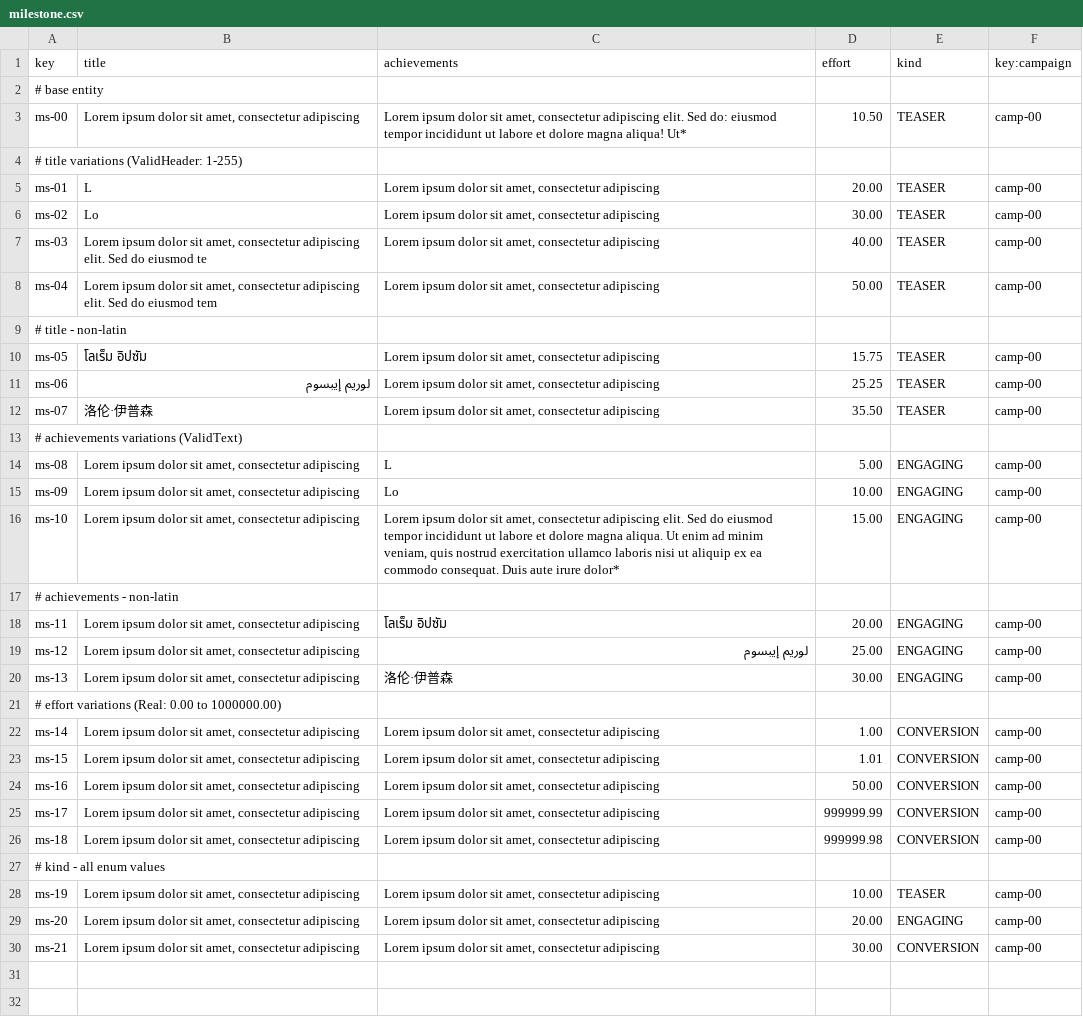
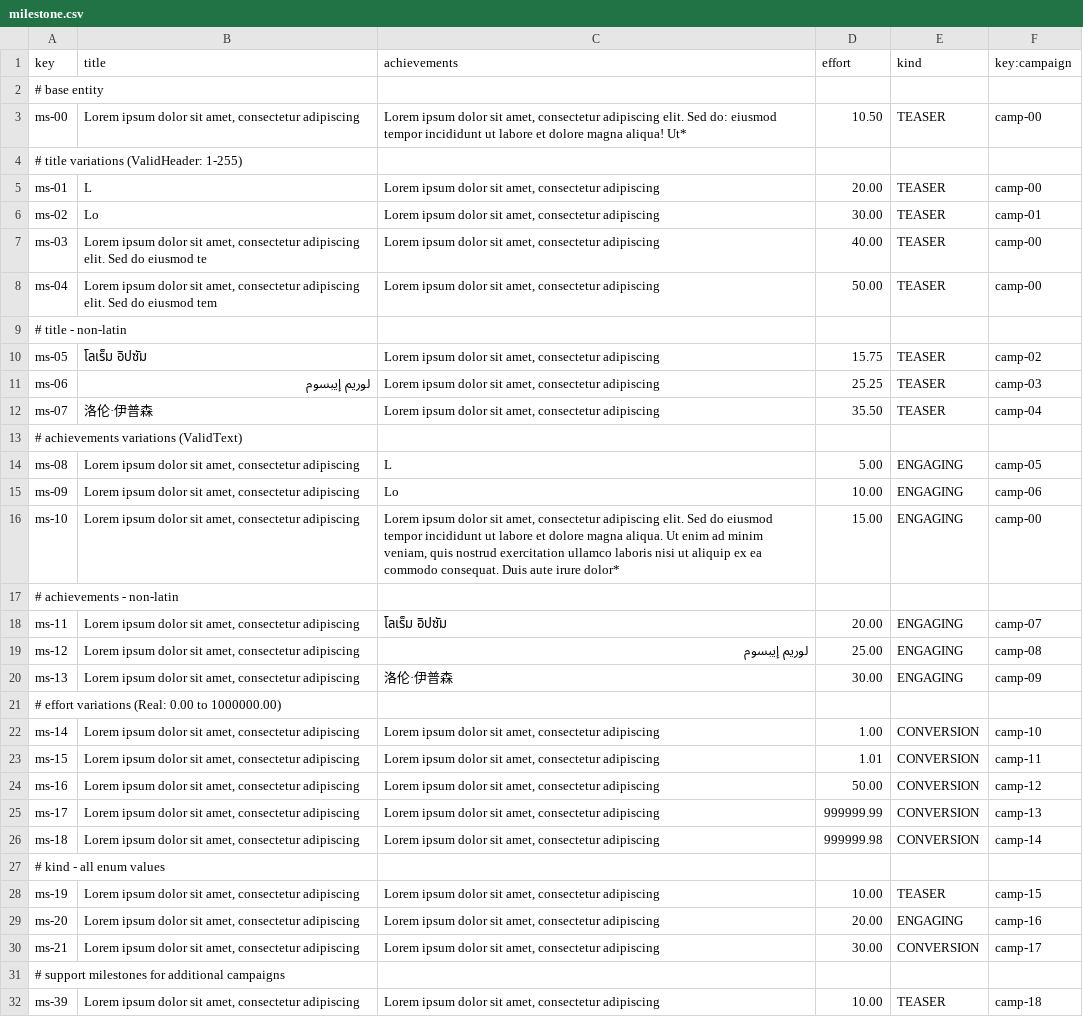
Before and after one commit to G063/Acme-Starters-C, a CSV file: src/main/resources/WEB-INF/data/sample/batch-01/milestone.csv, drawn as a sheet; only a part is shown; the diff covers the shown part only.

```diff
--- a/src/main/resources/WEB-INF/data/sample/batch-01/milestone.csv
+++ b/src/main/resources/WEB-INF/data/sample/batch-01/milestone.csv
@@ -5,3 +5,3 @@ ms-00,"Lorem ipsum dolor sit amet, consectetur adipiscing","Lorem ipsum dolor si
 ms-01,L,"Lorem ipsum dolor sit amet, consectetur adipiscing",20.00,TEASER,camp-00
-ms-02,Lo,"Lorem ipsum dolor sit amet, consectetur adipiscing",30.00,TEASER,camp-00
+ms-02,Lo,"Lorem ipsum dolor sit amet, consectetur adipiscing",30.00,TEASER,camp-01
 ms-03,"Lorem ipsum dolor sit amet, consectetur adipiscing elit. Sed do eiusmod te","Lorem ipsum dolor sit amet, consectetur adipiscing",40.00,TEASER,camp-00
@@ -9,22 +9,24 @@ ms-04,"Lorem ipsum dolor sit amet, consectetur adipiscing elit. Sed do eiusmod t
 # title - non-latin
-ms-05,โลเร็ม อิปซัม,"Lorem ipsum dolor sit amet, consectetur adipiscing",15.75,TEASER,camp-00
-ms-06,لوريم إيبسوم,"Lorem ipsum dolor sit amet, consectetur adipiscing",25.25,TEASER,camp-00
-ms-07,洛伦·伊普森,"Lorem ipsum dolor sit amet, consectetur adipiscing",35.50,TEASER,camp-00
+ms-05,โลเร็ม อิปซัม,"Lorem ipsum dolor sit amet, consectetur adipiscing",15.75,TEASER,camp-02
+ms-06,لوريم إيبسوم,"Lorem ipsum dolor sit amet, consectetur adipiscing",25.25,TEASER,camp-03
+ms-07,洛伦·伊普森,"Lorem ipsum dolor sit amet, consectetur adipiscing",35.50,TEASER,camp-04
 # achievements variations (ValidText)
-ms-08,"Lorem ipsum dolor sit amet, consectetur adipiscing",L,5.00,ENGAGING,camp-00
-ms-09,"Lorem ipsum dolor sit amet, consectetur adipiscing",Lo,10.00,ENGAGING,camp-00
+ms-08,"Lorem ipsum dolor sit amet, consectetur adipiscing",L,5.00,ENGAGING,camp-05
+ms-09,"Lorem ipsum dolor sit amet, consectetur adipiscing",Lo,10.00,ENGAGING,camp-06
 ms-10,"Lorem ipsum dolor sit amet, consectetur adipiscing","Lorem ipsum dolor sit amet, consectetur adipiscing elit. Sed do eiusmod tempor incididunt ut labore et dolore magna aliqua. Ut enim ad minim veniam, quis nostrud exercitation ullamco laboris nisi ut aliquip ex ea commodo consequat. Duis aute irure dolor*",15.00,ENGAGING,camp-00
 # achievements - non-latin
-ms-11,"Lorem ipsum dolor sit amet, consectetur adipiscing",โลเร็ม อิปซัม,20.00,ENGAGING,camp-00
-ms-12,"Lorem ipsum dolor sit amet, consectetur adipiscing",لوريم إيبسوم,25.00,ENGAGING,camp-00
-ms-13,"Lorem ipsum dolor sit amet, consectetur adipiscing",洛伦·伊普森,30.00,ENGAGING,camp-00
+ms-11,"Lorem ipsum dolor sit amet, consectetur adipiscing",โลเร็ม อิปซัม,20.00,ENGAGING,camp-07
+ms-12,"Lorem ipsum dolor sit amet, consectetur adipiscing",لوريم إيبسوم,25.00,ENGAGING,camp-08
+ms-13,"Lorem ipsum dolor sit amet, consectetur adipiscing",洛伦·伊普森,30.00,ENGAGING,camp-09
 # effort variations (Real: 0.00 to 1000000.00)
-ms-14,"Lorem ipsum dolor sit amet, consectetur adipiscing","Lorem ipsum dolor sit amet, consectetur adipiscing",1.00,CONVERSION,camp-00
-ms-15,"Lorem ipsum dolor sit amet, consectetur adipiscing","Lorem ipsum dolor sit amet, consectetur adipiscing",1.01,CONVERSION,camp-00
-ms-16,"Lorem ipsum dolor sit amet, consectetur adipiscing","Lorem ipsum dolor sit amet, consectetur adipiscing",50.00,CONVERSION,camp-00
-ms-17,"Lorem ipsum dolor sit amet, consectetur adipiscing","Lorem ipsum dolor sit amet, consectetur adipiscing",999999.99,CONVERSION,camp-00
-ms-18,"Lorem ipsum dolor sit amet, consectetur adipiscing","Lorem ipsum dolor sit amet, consectetur adipiscing",999999.98,CONVERSION,camp-00
+ms-14,"Lorem ipsum dolor sit amet, consectetur adipiscing","Lorem ipsum dolor sit amet, consectetur adipiscing",1.00,CONVERSION,camp-10
+ms-15,"Lorem ipsum dolor sit amet, consectetur adipiscing","Lorem ipsum dolor sit amet, consectetur adipiscing",1.01,CONVERSION,camp-11
+ms-16,"Lorem ipsum dolor sit amet, consectetur adipiscing","Lorem ipsum dolor sit amet, consectetur adipiscing",50.00,CONVERSION,camp-12
+ms-17,"Lorem ipsum dolor sit amet, consectetur adipiscing","Lorem ipsum dolor sit amet, consectetur adipiscing",999999.99,CONVERSION,camp-13
+ms-18,"Lorem ipsum dolor sit amet, consectetur adipiscing","Lorem ipsum dolor sit amet, consectetur adipiscing",999999.98,CONVERSION,camp-14
 # kind - all enum values
-ms-19,"Lorem ipsum dolor sit amet, consectetur adipiscing","Lorem ipsum dolor sit amet, consectetur adipiscing",10.00,TEASER,camp-00
-ms-20,"Lorem ipsum dolor sit amet, consectetur adipiscing","Lorem ipsum dolor sit amet, consectetur adipiscing",20.00,ENGAGING,camp-00
-ms-21,"Lorem ipsum dolor sit amet, consectetur adipiscing","Lorem ipsum dolor sit amet, consectetur adipiscing",30.00,CONVERSION,camp-00
+ms-19,"Lorem ipsum dolor sit amet, consectetur adipiscing","Lorem ipsum dolor sit amet, consectetur adipiscing",10.00,TEASER,camp-15
+ms-20,"Lorem ipsum dolor sit amet, consectetur adipiscing","Lorem ipsum dolor sit amet, consectetur adipiscing",20.00,ENGAGING,camp-16
+ms-21,"Lorem ipsum dolor sit amet, consectetur adipiscing","Lorem ipsum dolor sit amet, consectetur adipiscing",30.00,CONVERSION,camp-17
+# support milestones for additional campaigns
+ms-39,"Lorem ipsum dolor sit amet, consectetur adipiscing","Lorem ipsum dolor sit amet, consectetur adipiscing",10.00,TEASER,camp-18
```
Also changed, not shown: 15 added rows elsewhere in this file, src/main/resources/WEB-INF/data/errata/batch-01/campaign.csv, src/main/resources/WEB-INF/data/errata/batch-01/spokesperson.csv, 2 other files.
